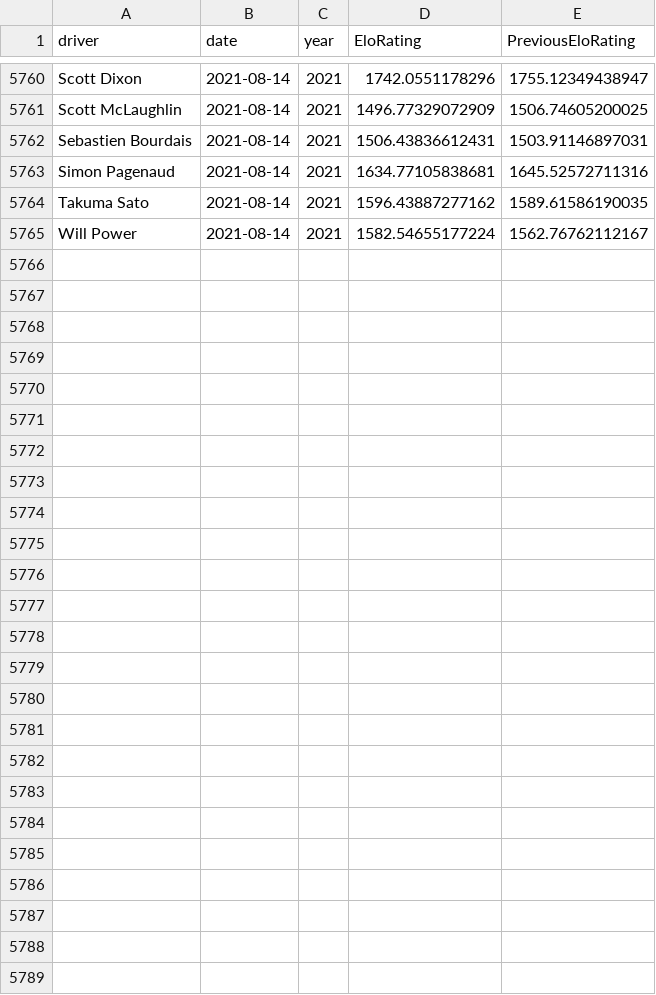
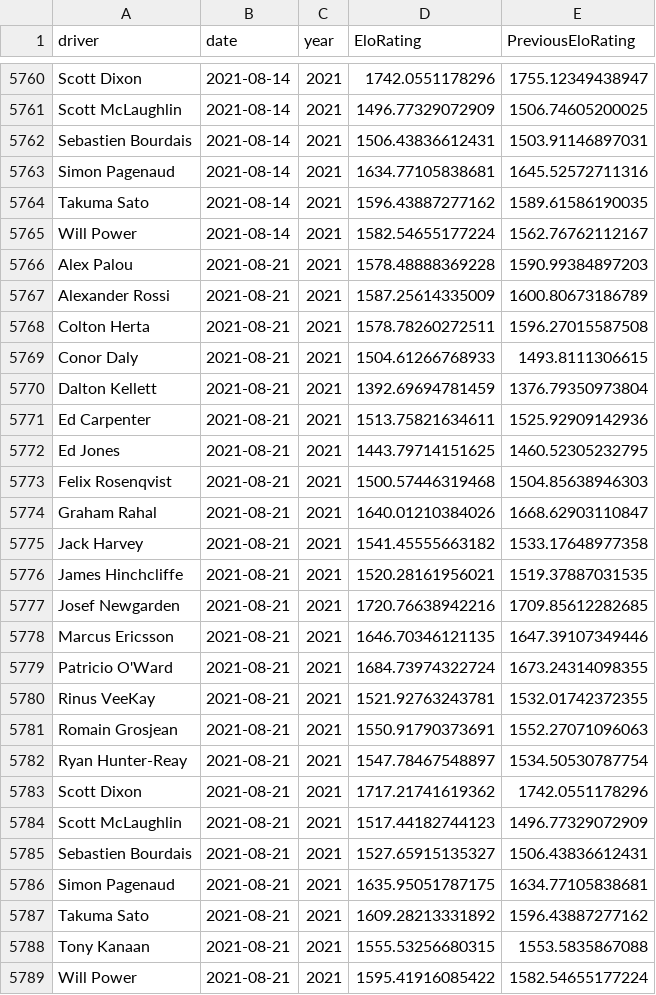
Before and after one commit to drewbennison/thesingleseater, a CSV file: datasets/elo_ratings/elo_tracker.csv, drawn as a sheet; only a part is shown, gaps mark what is left out.

Commit message:
updated elo ratings

```diff
--- a/datasets/elo_ratings/elo_tracker.csv
+++ b/datasets/elo_ratings/elo_tracker.csv
@@ -5765 +5765,25 @@ Takuma Sato,2021-08-14,2021,1596.43887277162,1589.61586190035
 Will Power,2021-08-14,2021,1582.54655177224,1562.76762112167
+Alex Palou,2021-08-21,2021,1578.48888369228,1590.99384897203
+Alexander Rossi,2021-08-21,2021,1587.25614335009,1600.80673186789
+Colton Herta,2021-08-21,2021,1578.78260272511,1596.27015587508
+Conor Daly,2021-08-21,2021,1504.61266768933,1493.8111306615
+Dalton Kellett,2021-08-21,2021,1392.69694781459,1376.79350973804
+Ed Carpenter,2021-08-21,2021,1513.75821634611,1525.92909142936
+Ed Jones,2021-08-21,2021,1443.79714151625,1460.52305232795
+Felix Rosenqvist,2021-08-21,2021,1500.57446319468,1504.85638946303
+Graham Rahal,2021-08-21,2021,1640.01210384026,1668.62903110847
+Jack Harvey,2021-08-21,2021,1541.45555663182,1533.17648977358
+James Hinchcliffe,2021-08-21,2021,1520.28161956021,1519.37887031535
+Josef Newgarden,2021-08-21,2021,1720.76638942216,1709.85612282685
+Marcus Ericsson,2021-08-21,2021,1646.70346121135,1647.39107349446
+Patricio O'Ward,2021-08-21,2021,1684.73974322724,1673.24314098355
+Rinus VeeKay,2021-08-21,2021,1521.92763243781,1532.01742372355
+Romain Grosjean,2021-08-21,2021,1550.91790373691,1552.27071096063
+Ryan Hunter-Reay,2021-08-21,2021,1547.78467548897,1534.50530787754
+Scott Dixon,2021-08-21,2021,1717.21741619362,1742.0551178296
+Scott McLaughlin,2021-08-21,2021,1517.44182744123,1496.77329072909
+Sebastien Bourdais,2021-08-21,2021,1527.65915135327,1506.43836612431
+Simon Pagenaud,2021-08-21,2021,1635.95051787175,1634.77105838681
+Takuma Sato,2021-08-21,2021,1609.28213331892,1596.43887277162
+Tony Kanaan,2021-08-21,2021,1555.53256680315,1553.5835867088
+Will Power,2021-08-21,2021,1595.41916085422,1582.54655177224
```
